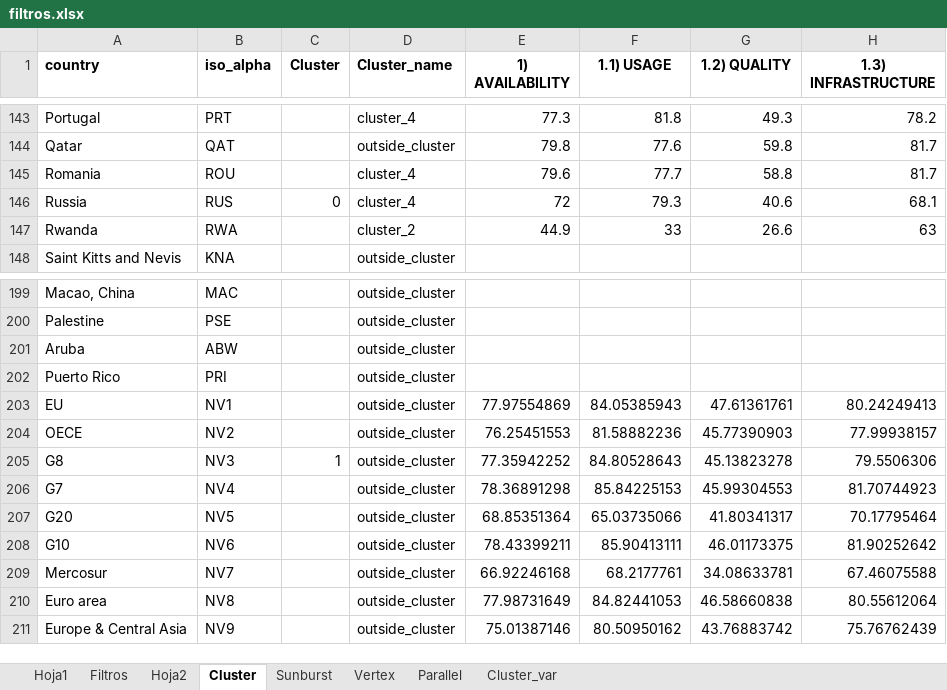
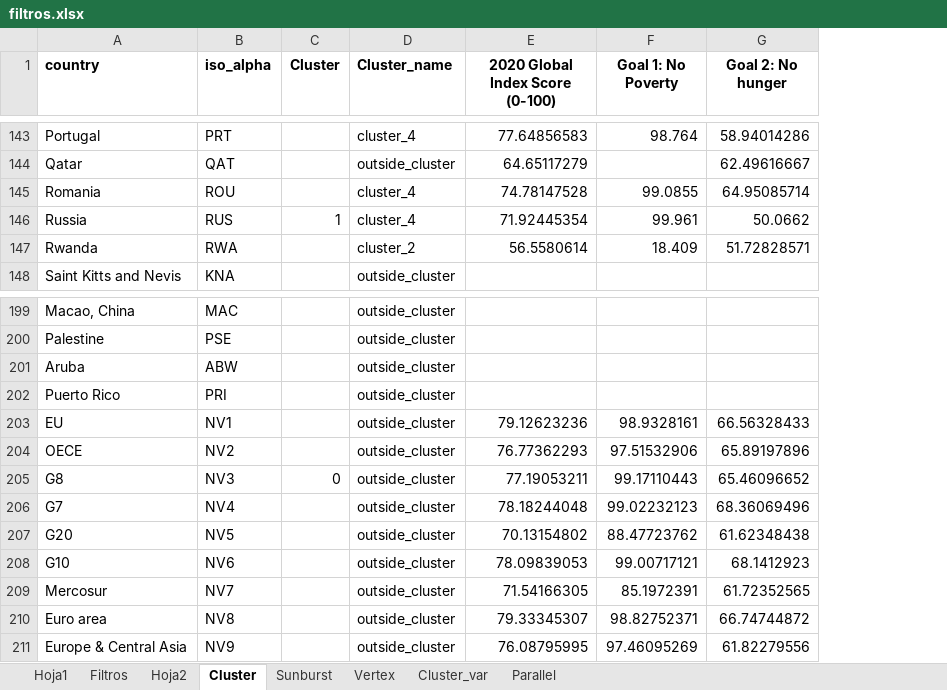
Before and after one commit to DanielPL15/appIndicadores, an Excel workbook: static/filtros.xlsx, sheet Cluster, drawn as a sheet; only a part is shown, gaps mark what is left out; values as stored, in another font and other column widths than the file's, no borders; removed rows and columns are numbered as before the commit, all else as after; the diff covers the shown part only; the diff names each change by its address in the sheet, - before the commit and + after, or states it on an @@ line.

```diff
--- a/static/filtros.xlsx (sheet Cluster)
+++ b/static/filtros.xlsx (sheet Cluster)
@@ sheet tab order changed: Hoja1 | Filtros | Hoja2 | Cluster | Sunburst | Vertex | Cluster_var | Parallel @@
-column E (1) AVAILABILITY), rows 143-147: 77.3 | 79.8 | 79.6 | 72 | 44.9; rows 203-211: 77.97554869 | 76.25451553 | 77.35942252 | 78.36891298 | 68.85351364 | 78.43399211 | 66.92246168 | 77.98731649 | 75.01387146
-column F (1.1) USAGE), rows 143-147: 81.8 | 77.6 | 77.7 | 79.3 | 33; rows 203-211: 84.05385943 | 81.58882236 | 84.80528643 | 85.84225153 | 65.03735066 | 85.90413111 | 68.2177761 | 84.82441053 | 80.50950162
-column G (1.2) QUALITY), rows 143-147: 49.3 | 59.8 | 58.8 | 40.6 | 26.6; rows 203-211: 47.61361761 | 45.77390903 | 45.13823278 | 45.99304553 | 41.80341317 | 46.01173375 | 34.08633781 | 46.58660838 | 43.76883742
-column H (1.3) INFRASTRUCTURE), rows 143-147: 78.2 | 81.7 | 81.7 | 68.1 | 63; rows 203-211: 80.24249413 | 77.99938157 | 79.5506306 | 81.70744923 | 70.17795464 | 81.90252642 | 67.46075588 | 80.55612064 | 75.76762439
+column E (2020 Global Index Score (0-100)), rows 143-147: 77.64856583 | 64.65117279 | 74.78147528 | 71.92445354 | 56.5580614; rows 203-211: 79.12623236 | 76.77362293 | 77.19053211 | 78.18244048 | 70.13154802 | 78.09839053 | 71.54166305 | 79.33345307 | 76.08795995
+column F (Goal 1: No Poverty), rows 143-147: 98.764 |  | 99.0855 | 99.961 | 18.409; rows 203-211: 98.9328161 | 97.51532906 | 99.17110443 | 99.02232123 | 88.47723762 | 99.00717121 | 85.1972391 | 98.82752371 | 97.46095269
+column G (Goal 2: No hunger), rows 143-147: 58.94014286 | 62.49616667 | 64.95085714 | 50.0662 | 51.72828571; rows 203-211: 66.56328433 | 65.89197896 | 65.46096652 | 68.36069496 | 61.62348438 | 68.1412923 | 61.72352565 | 66.74744872 | 61.82279556
-C146 (Cluster): 0
+C146 (Cluster): 1
-C205 (Cluster): 1
+C205 (Cluster): 0
```
Also changed, not shown: 5 edited cells elsewhere in this sheet, sheet Parallel, sheet Cluster_var, 1 other file.
